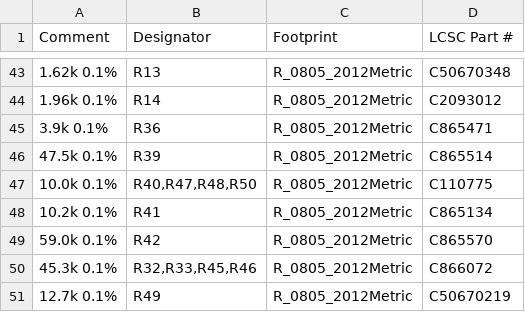
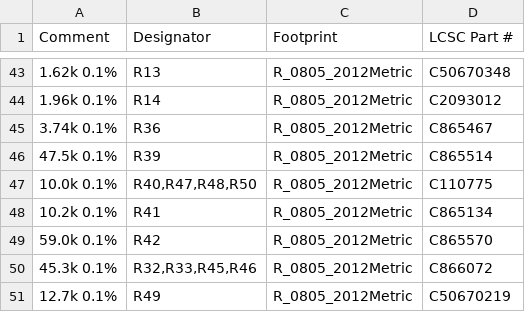
Before and after one commit to sssamuelll/sam17, a CSV file: hardware/01-power-supply/v5/fab/sam17-power-v5-bom-jlc.csv, drawn as a sheet; only a part is shown, gaps mark what is left out; the diff names each change by its address in the sheet, - before the commit and + after, or states it on an @@ line.

```diff
--- a/hardware/01-power-supply/v5/fab/sam17-power-v5-bom-jlc.csv
+++ b/hardware/01-power-supply/v5/fab/sam17-power-v5-bom-jlc.csv
-A45 (Comment): 3.9k 0.1%
+A45 (Comment): 3.74k 0.1%
-D45 (LCSC Part #): C865471
+D45 (LCSC Part #): C865467
```
Also changed, not shown: hardware/01-power-supply/v5/absmax.csv, hardware/01-power-supply/v5/bom.csv, 29 other files.
